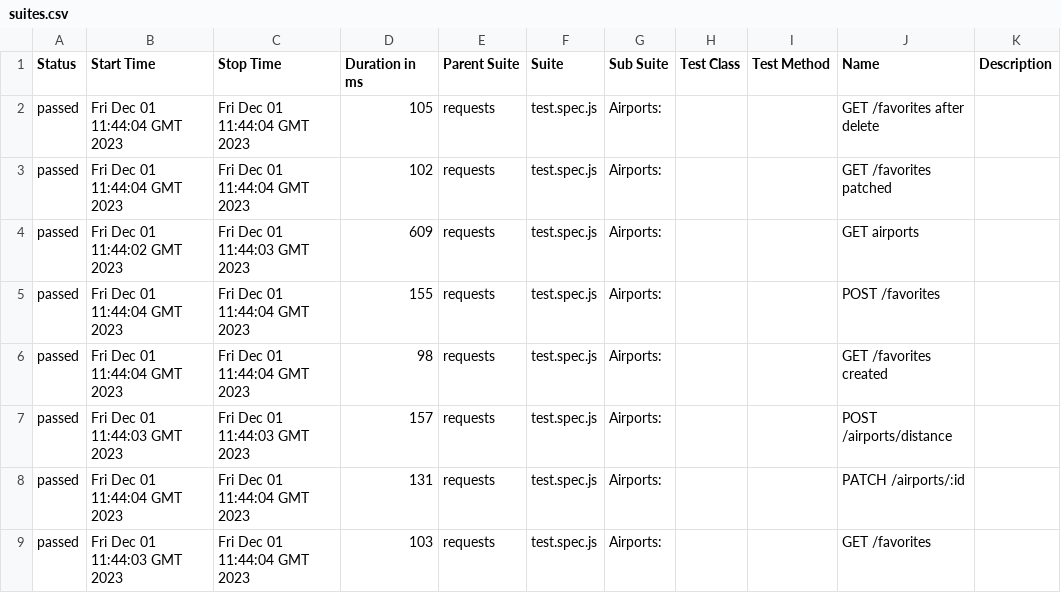
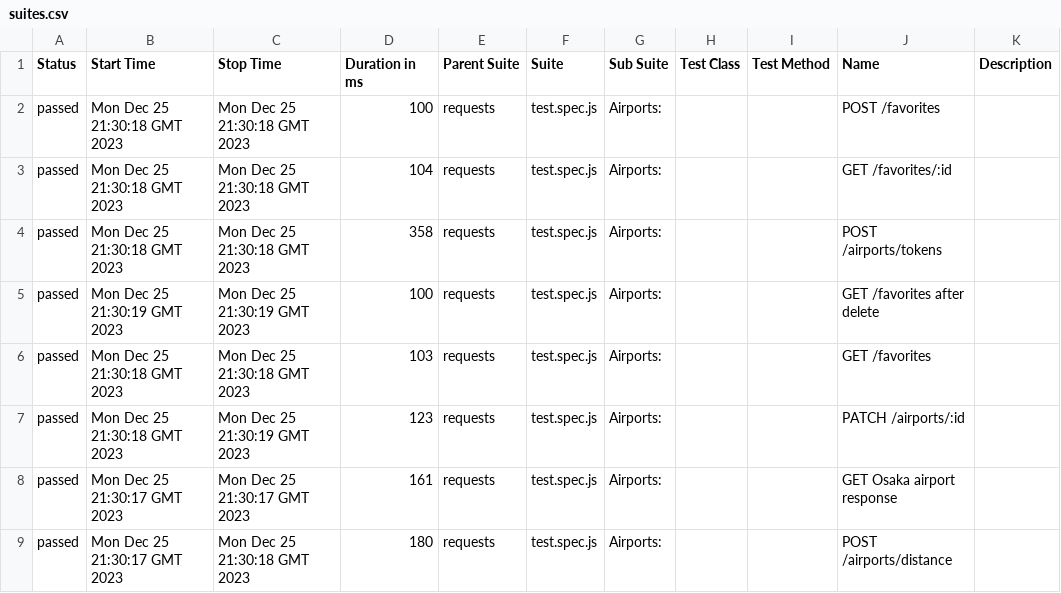
Before and after one commit to Valiantsin2021/Playwright-API-tests-with-custom-API-handler-module, a CSV file: data/suites.csv, drawn as a sheet; only a part is shown; the diff covers the shown part only.

```diff
--- a/data/suites.csv
+++ b/data/suites.csv
@@ -1,9 +1,9 @@
 "Status","Start Time","Stop Time","Duration in ms","Parent Suite","Suite","Sub Suite","Test Class","Test Method","Name","Description"
-"passed","Fri Dec 01 11:44:04 GMT 2023","Fri Dec 01 11:44:04 GMT 2023","105","requests","test.spec.js","Airports:","","","GET /favorites after delete",""
-"passed","Fri Dec 01 11:44:04 GMT 2023","Fri Dec 01 11:44:04 GMT 2023","102","requests","test.spec.js","Airports:","","","GET /favorites patched",""
-"passed","Fri Dec 01 11:44:02 GMT 2023","Fri Dec 01 11:44:03 GMT 2023","609","requests","test.spec.js","Airports:","","","GET airports",""
-"passed","Fri Dec 01 11:44:04 GMT 2023","Fri Dec 01 11:44:04 GMT 2023","155","requests","test.spec.js","Airports:","","","POST /favorites",""
-"passed","Fri Dec 01 11:44:04 GMT 2023","Fri Dec 01 11:44:04 GMT 2023","98","requests","test.spec.js","Airports:","","","GET /favorites created",""
-"passed","Fri Dec 01 11:44:03 GMT 2023","Fri Dec 01 11:44:03 GMT 2023","157","requests","test.spec.js","Airports:","","","POST /airports/distance",""
-"passed","Fri Dec 01 11:44:04 GMT 2023","Fri Dec 01 11:44:04 GMT 2023","131","requests","test.spec.js","Airports:","","","PATCH /airports/:id",""
-"passed","Fri Dec 01 11:44:03 GMT 2023","Fri Dec 01 11:44:04 GMT 2023","103","requests","test.spec.js","Airports:","","","GET /favorites",""
+"passed","Mon Dec 25 21:30:18 GMT 2023","Mon Dec 25 21:30:18 GMT 2023","100","requests","test.spec.js","Airports:","","","POST /favorites",""
+"passed","Mon Dec 25 21:30:18 GMT 2023","Mon Dec 25 21:30:18 GMT 2023","104","requests","test.spec.js","Airports:","","","GET /favorites/:id",""
+"passed","Mon Dec 25 21:30:18 GMT 2023","Mon Dec 25 21:30:18 GMT 2023","358","requests","test.spec.js","Airports:","","","POST /airports/tokens",""
+"passed","Mon Dec 25 21:30:19 GMT 2023","Mon Dec 25 21:30:19 GMT 2023","100","requests","test.spec.js","Airports:","","","GET /favorites after delete",""
+"passed","Mon Dec 25 21:30:18 GMT 2023","Mon Dec 25 21:30:18 GMT 2023","103","requests","test.spec.js","Airports:","","","GET /favorites",""
+"passed","Mon Dec 25 21:30:18 GMT 2023","Mon Dec 25 21:30:19 GMT 2023","123","requests","test.spec.js","Airports:","","","PATCH /airports/:id",""
+"passed","Mon Dec 25 21:30:17 GMT 2023","Mon Dec 25 21:30:17 GMT 2023","161","requests","test.spec.js","Airports:","","","GET Osaka airport response",""
+"passed","Mon Dec 25 21:30:17 GMT 2023","Mon Dec 25 21:30:18 GMT 2023","180","requests","test.spec.js","Airports:","","","POST /airports/distance",""
```
Also changed, not shown: 16 edited cells elsewhere in this file, 56 other files.
